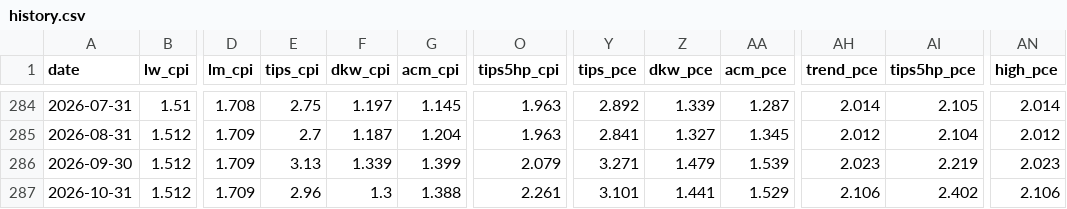
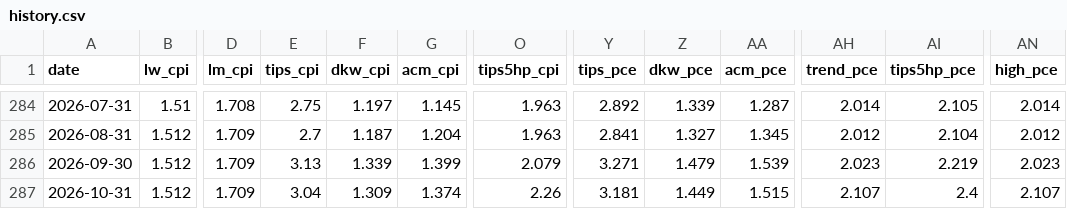
Before and after one commit to macroconvexity/arthurmota, a CSV file: rstar/data/history.csv, drawn as a sheet; only a part is shown, gaps mark what is left out; the diff names each change by its address in the sheet, - before the commit and + after, or states it on an @@ line.

```diff
--- a/rstar/data/history.csv
+++ b/rstar/data/history.csv
-E287 (tips_cpi): 2.96
+E287 (tips_cpi): 3.04
-F287 (dkw_cpi): 1.3
+F287 (dkw_cpi): 1.309
-G287 (acm_cpi): 1.388
+G287 (acm_cpi): 1.374
-O287 (tips5hp_cpi): 2.261
+O287 (tips5hp_cpi): 2.26
-Y287 (tips_pce): 3.101
+Y287 (tips_pce): 3.181
-Z287 (dkw_pce): 1.441
+Z287 (dkw_pce): 1.449
-AA287 (acm_pce): 1.529
+AA287 (acm_pce): 1.515
-AH287 (trend_pce): 2.106
+AH287 (trend_pce): 2.107
-AI287 (tips5hp_pce): 2.402
+AI287 (tips5hp_pce): 2.4
-AN287 (high_pce): 2.106
+AN287 (high_pce): 2.107
```
Also changed, not shown: spx/data/scenarios.csv, spx/data/weekly.csv, 2 other files.
